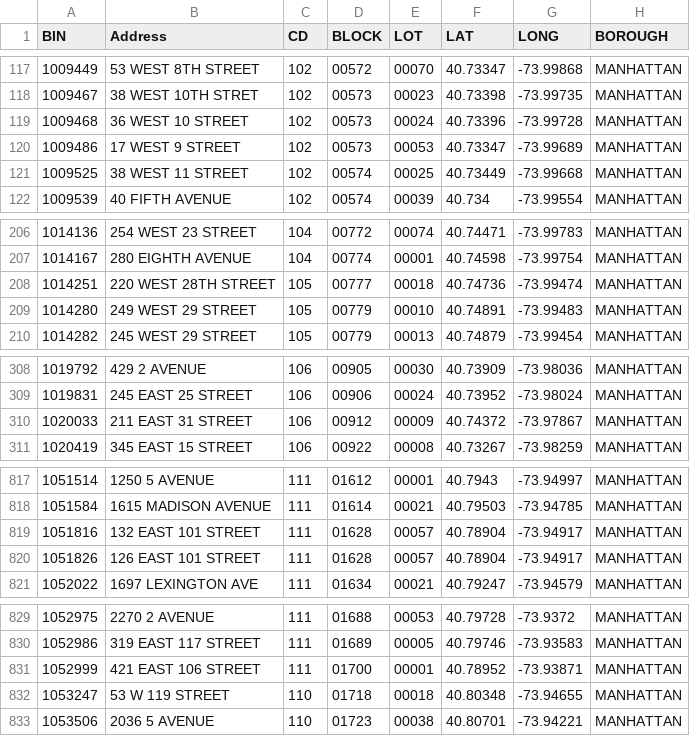
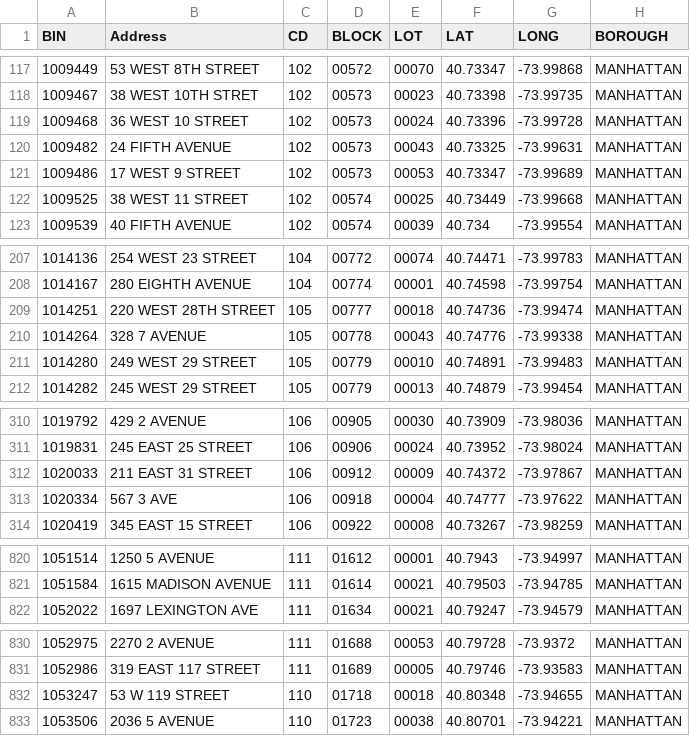
Before and after one commit to NYCDOB/SiteSafety_V2, a CSV file: data/CSC_RouteList.csv, drawn as a sheet; only a part is shown, gaps mark what is left out; removed rows and columns are numbered as before the commit, all else as after; the diff covers the shown part only; the diff names each change by its address in the sheet, - before the commit and + after, or states it on an @@ line.

```diff
--- a/data/CSC_RouteList.csv
+++ b/data/CSC_RouteList.csv
+row 120: 1009482 | 24 FIFTH AVENUE | 102 | 00573 | 00043 | 40.73325 | -73.99631 | MANHATTAN
+row 210: 1014264 | 328 7 AVENUE | 105 | 00778 | 00043 | 40.74776 | -73.99338 | MANHATTAN
+row 313: 1020334 | 567 3 AVE | 106 | 00918 | 00004 | 40.74777 | -73.97622 | MANHATTAN
-row 819: 1051816 | 132 EAST 101 STREET | 111 | 01628 | 00057 | 40.78904 | -73.94917 | MANHATTAN
-row 820: 1051826 | 126 EAST 101 STREET | 111 | 01628 | 00057 | 40.78904 | -73.94917 | MANHATTAN
-row 831: 1052999 | 421 EAST 106 STREET | 111 | 01700 | 00001 | 40.78952 | -73.93871 | MANHATTAN
```
Also changed, not shown: 11 added rows and 7 removed rows elsewhere in this file, 1 other file.
